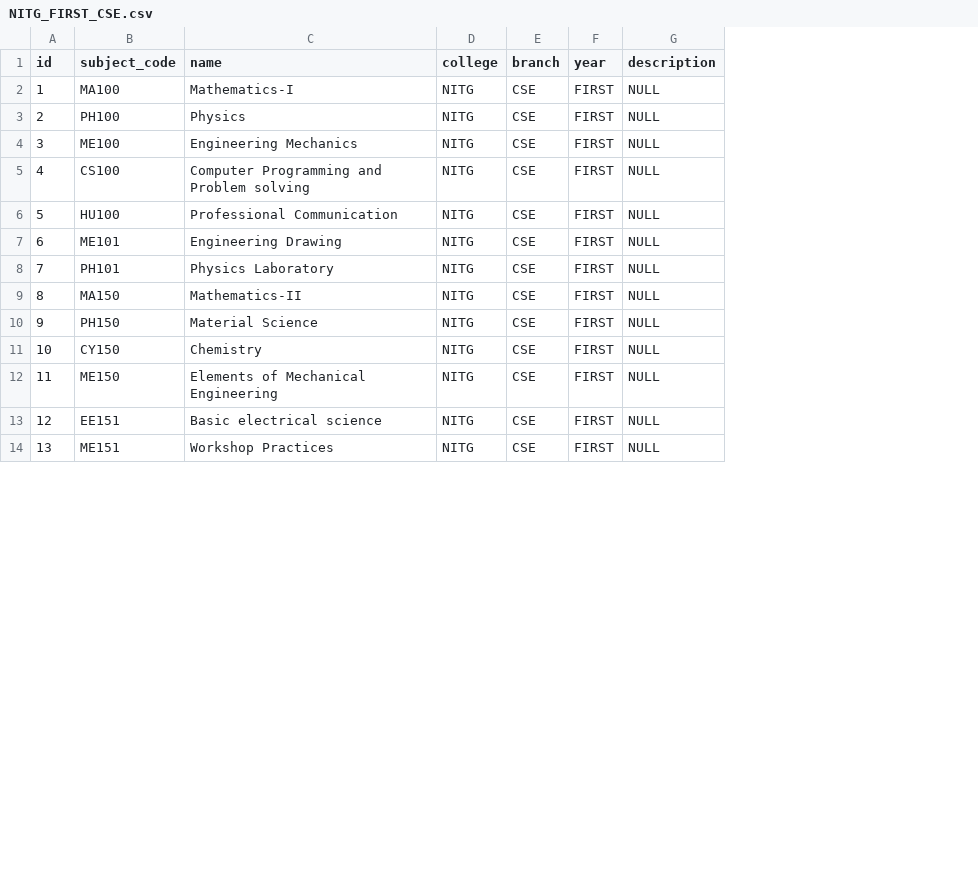
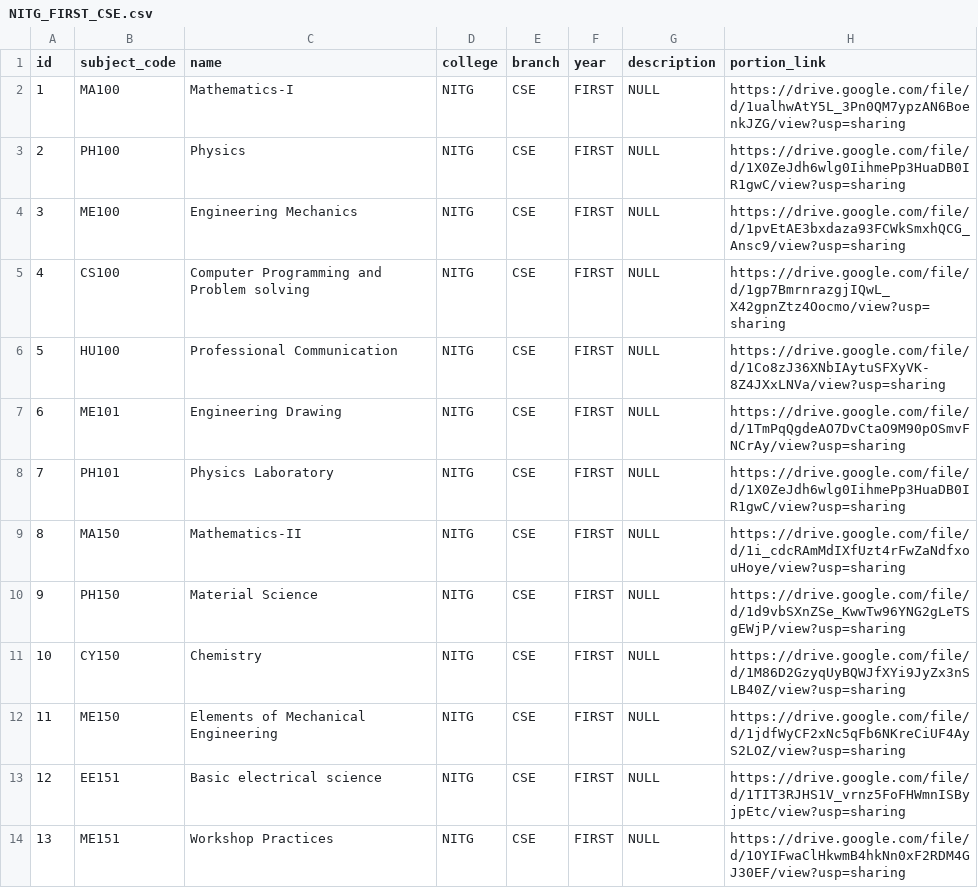
Before and after one commit to rahulJalan23/edtech-dj, a CSV file: util/csv/subjects/NITG_FIRST_CSE.csv, drawn as a sheet; only a part is shown; the diff names each change by its address in the sheet, - before the commit and + after, or states it on an @@ line.

Commit message:
added portion_link field to subject

```diff
--- a/util/csv/subjects/NITG_FIRST_CSE.csv
+++ b/util/csv/subjects/NITG_FIRST_CSE.csv
+column H (portion_link), rows 2-14: https://drive.google.com/file/d/1ualhwAtY5L_3Pn0QM7ypzAN6BoenkJZG/view?usp=sharing | https://drive.google.com/file/d/1X0ZeJdh6wlg0IihmePp3HuaDB0IR1gwC/view?usp=sharing | https://drive.google.com/file/d/1pvEtAE3bxdaza93FCWkSmxhQCG_Ansc9/view?usp=sharing | https://drive.google.com/file/d/1gp7BmrnrazgjIQwL_X42gpnZtz4Oocmo/view?usp=sharing | https://drive.google.com/file/d/1Co8zJ36XNbIAytuSFXyVK-8Z4JXxLNVa/view?usp=sharing | https://drive.google.com/file/d/1TmPqQgdeAO7DvCtaO9M90pOSmvFNCrAy/view?usp=sharing | https://drive.google.com/file/d/1X0ZeJdh6wlg0IihmePp3HuaDB0IR1gwC/view?usp=sharing | https://drive.google.com/file/d/1i_cdcRAmMdIXfUzt4rFwZaNdfxouHoye/view?usp=sharing | https://drive.google.com/file/d/1d9vbSXnZSe_KwwTw96YNG2gLeTSgEWjP/view?usp=sharing | https://drive.google.com/file/d/1M86D2GzyqUyBQWJfXYi9JyZx3nSLB40Z/view?usp=sharing | https://drive.google.com/file/d/1jdfWyCF2xNc5qFb6NKreCiUF4AyS2LOZ/view?usp=sharing | https://drive.google.com/file/d/1TIT3RJHS1V_vrnz5FoFHWmnISByjpEtc/view?usp=sharing | https://drive.google.com/file/d/1OYIFwaClHkwmB4hkNn0xF2RDM4GJ30EF/view?usp=sharing
```
Also changed, not shown: util/csv/subjects/NITG_FIRST_CVE.csv, util/csv/subjects/NITG_FIRST_ECE.csv, 44 other files.
